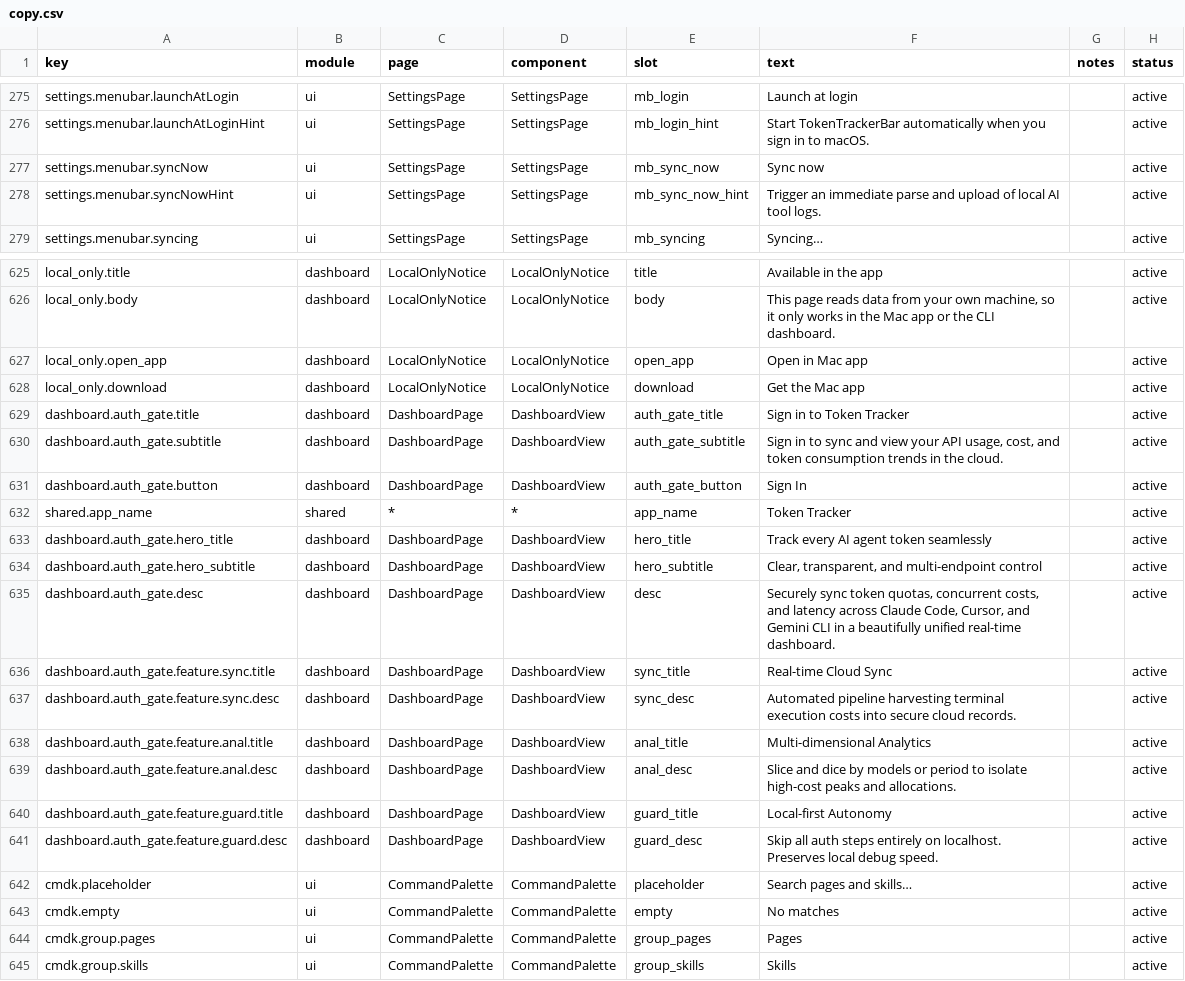
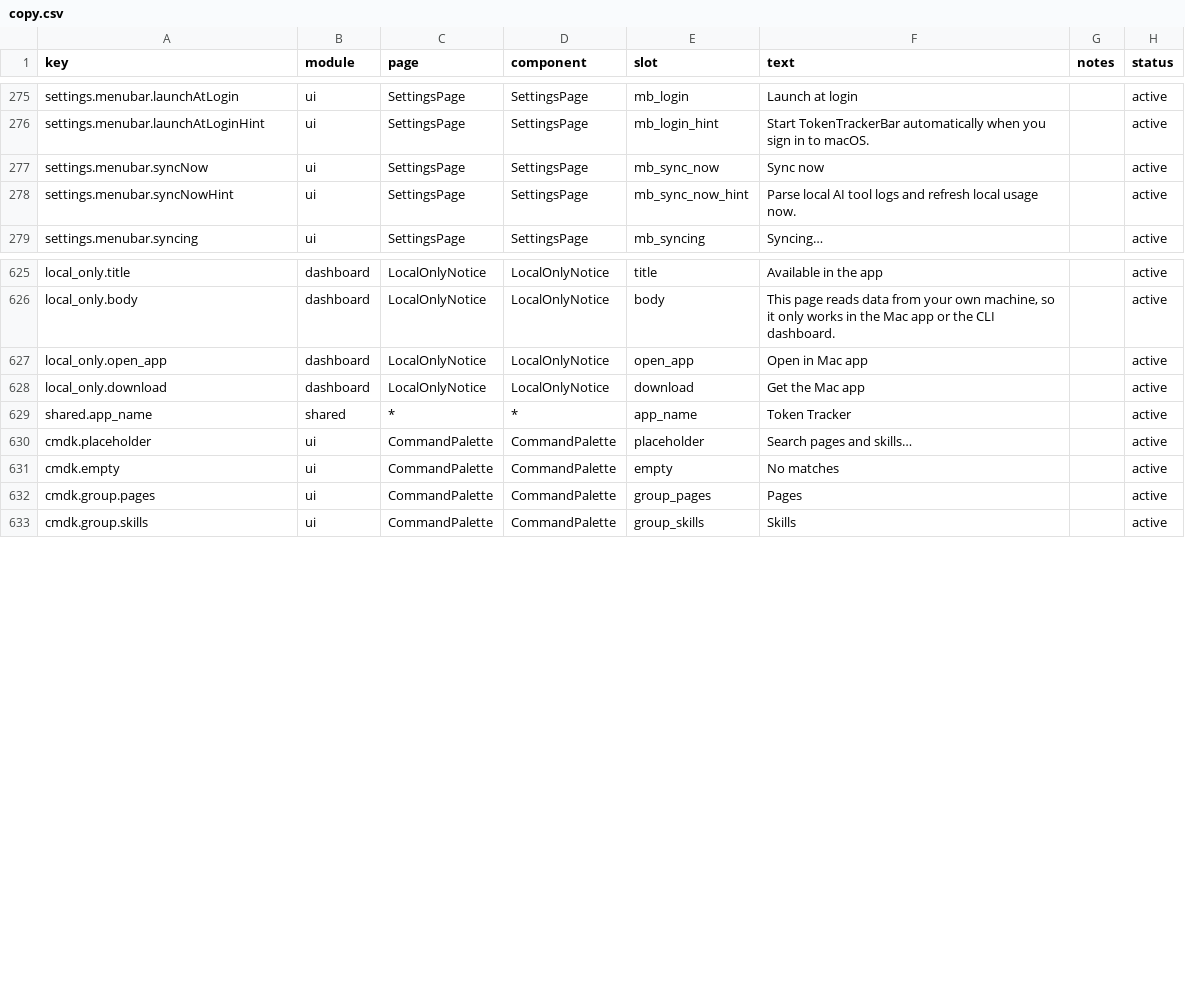
Before and after one commit to pitimon/TokenTracker, a CSV file: dashboard/src/content/copy.csv, drawn as a sheet; only a part is shown, gaps mark what is left out.

Commit message:
feat: pilot selective standards and align privacy copy (#172)
* feat: pilot selective project standards routing

* fix: align shipped privacy disclosures

Fixes #173

---------

Co-authored-by: itarun.p <itarun.p@somapait.com>

```diff
--- a/dashboard/src/content/copy.csv
+++ b/dashboard/src/content/copy.csv
@@ -277,3 +277,3 @@ settings.menubar.launchAtLoginHint,ui,SettingsPage,SettingsPage,mb_login_hint,St
 settings.menubar.syncNow,ui,SettingsPage,SettingsPage,mb_sync_now,Sync now,,active
-settings.menubar.syncNowHint,ui,SettingsPage,SettingsPage,mb_sync_now_hint,Trigger an immediate parse and upload of local AI tool logs.,,active
+settings.menubar.syncNowHint,ui,SettingsPage,SettingsPage,mb_sync_now_hint,Parse local AI tool logs and refresh local usage now.,,active
 settings.menubar.syncing,ui,SettingsPage,SettingsPage,mb_syncing,Syncing…,,active
@@ -628,15 +628,3 @@ local_only.open_app,dashboard,LocalOnlyNotice,LocalOnlyNotice,open_app,Open in M
 local_only.download,dashboard,LocalOnlyNotice,LocalOnlyNotice,download,Get the Mac app,,active
-dashboard.auth_gate.title,dashboard,DashboardPage,DashboardView,auth_gate_title,Sign in to Token Tracker,,active
-dashboard.auth_gate.subtitle,dashboard,DashboardPage,DashboardView,auth_gate_subtitle,"Sign in to sync and view your API usage, cost, and token consumption trends in the cloud.",,active
-dashboard.auth_gate.button,dashboard,DashboardPage,DashboardView,auth_gate_button,Sign In,,active
 shared.app_name,shared,*,*,app_name,Token Tracker,,active
-dashboard.auth_gate.hero_title,dashboard,DashboardPage,DashboardView,hero_title,Track every AI agent token seamlessly,,active
-dashboard.auth_gate.hero_subtitle,dashboard,DashboardPage,DashboardView,hero_subtitle,"Clear, transparent, and multi-endpoint control",,active
-dashboard.auth_gate.desc,dashboard,DashboardPage,DashboardView,desc,"Securely sync token quotas, concurrent costs, and latency across Claude Code, Cursor, and Gemini CLI in a beautifully unified real-time dashboard.",,active
-dashboard.auth_gate.feature.sync.title,dashboard,DashboardPage,DashboardView,sync_title,Real-time Cloud Sync,,active
-dashboard.auth_gate.feature.sync.desc,dashboard,DashboardPage,DashboardView,sync_desc,Automated pipeline harvesting terminal execution costs into secure cloud records.,,active
-dashboard.auth_gate.feature.anal.title,dashboard,DashboardPage,DashboardView,anal_title,Multi-dimensional Analytics,,active
-dashboard.auth_gate.feature.anal.desc,dashboard,DashboardPage,DashboardView,anal_desc,Slice and dice by models or period to isolate high-cost peaks and allocations.,,active
-dashboard.auth_gate.feature.guard.title,dashboard,DashboardPage,DashboardView,guard_title,Local-first Autonomy,,active
-dashboard.auth_gate.feature.guard.desc,dashboard,DashboardPage,DashboardView,guard_desc,Skip all auth steps entirely on localhost. Preserves local debug speed.,,active
 cmdk.placeholder,ui,CommandPalette,CommandPalette,placeholder,Search pages and skills…,,active
```
Also changed, not shown: 33 other files.
